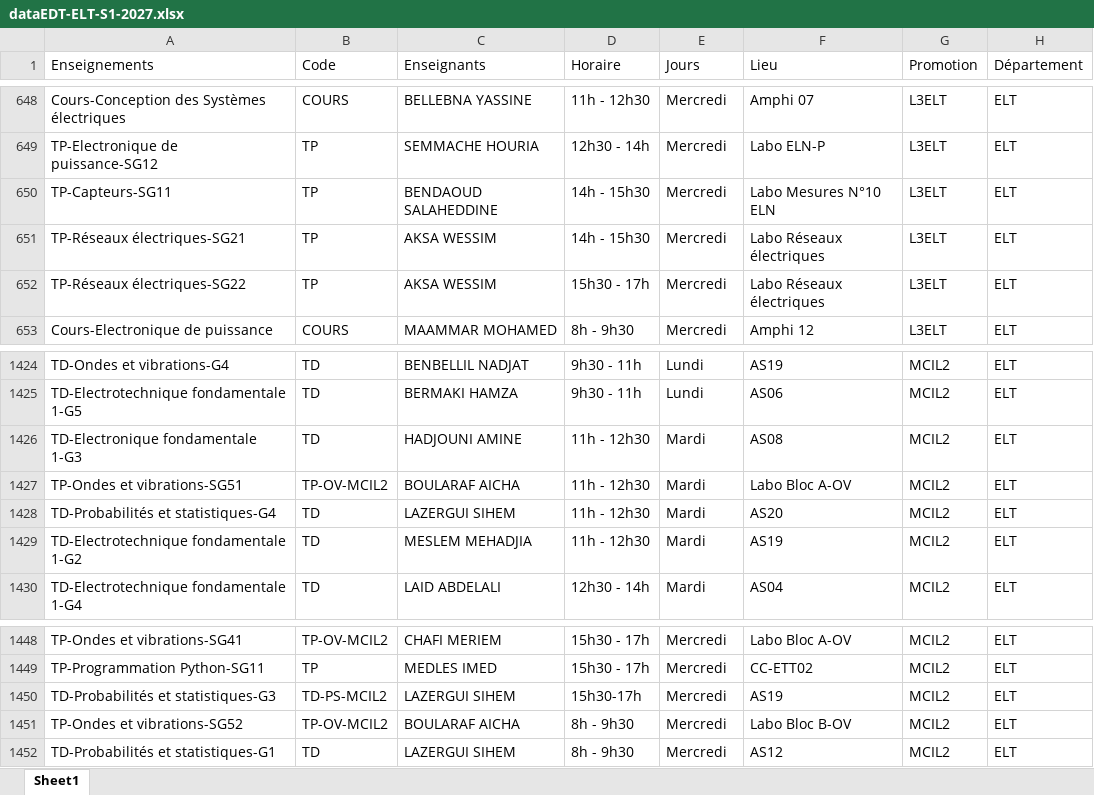
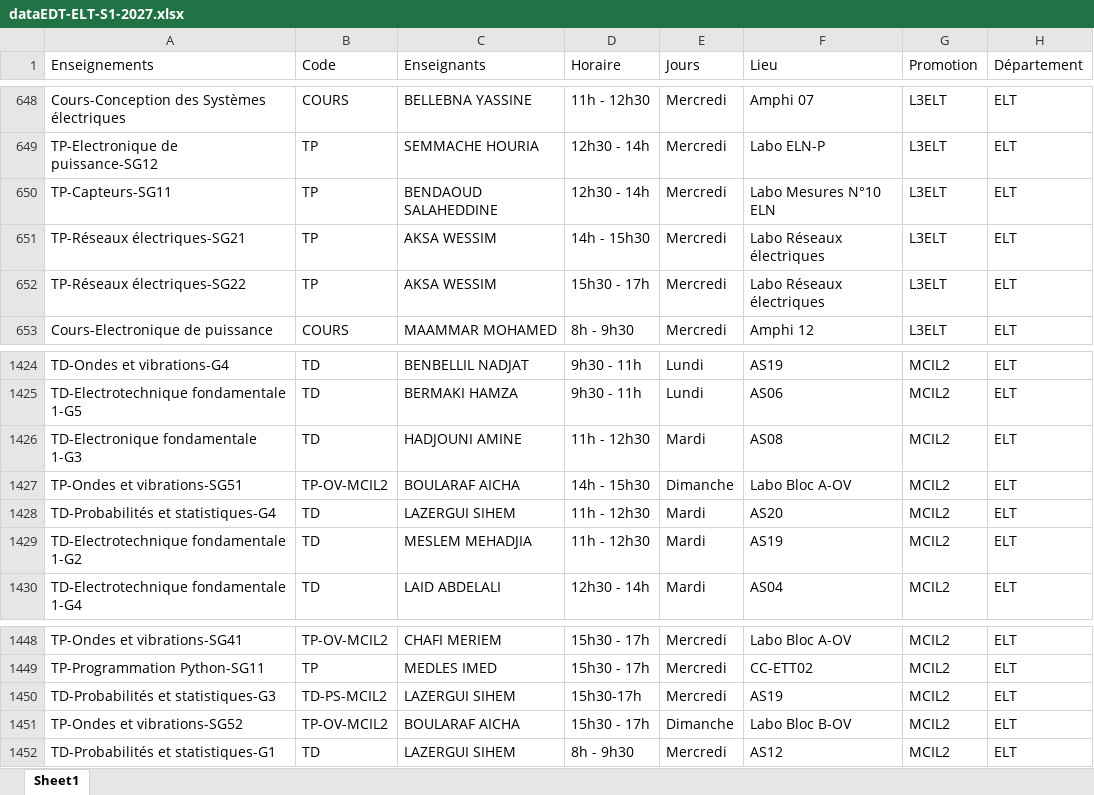
Before and after one commit to EDT-ELT-DEPARTMENT/Emplois-du-temps-2026-2027, an Excel workbook: dataEDT-ELT-S1-2027.xlsx, sheet Sheet1, drawn as a sheet; only a part is shown, gaps mark what is left out; values as stored, in another font and other column widths than the file's, no borders; the diff names each change by its address in the sheet, - before the commit and + after, or states it on an @@ line.

Commit message:
Add files via upload

```diff
--- a/dataEDT-ELT-S1-2027.xlsx (sheet Sheet1)
+++ b/dataEDT-ELT-S1-2027.xlsx (sheet Sheet1)
-D650 (Horaire): 14h - 15h30
+D650 (Horaire): 12h30 - 14h
-D1427 (Horaire): 11h - 12h30
+D1427 (Horaire): 14h - 15h30
-E1427 (Jours): Mardi
+E1427 (Jours): Dimanche
-D1451 (Horaire): 8h - 9h30
+D1451 (Horaire): 15h30 - 17h
-E1451 (Jours): Mercredi
+E1451 (Jours): Dimanche
```
